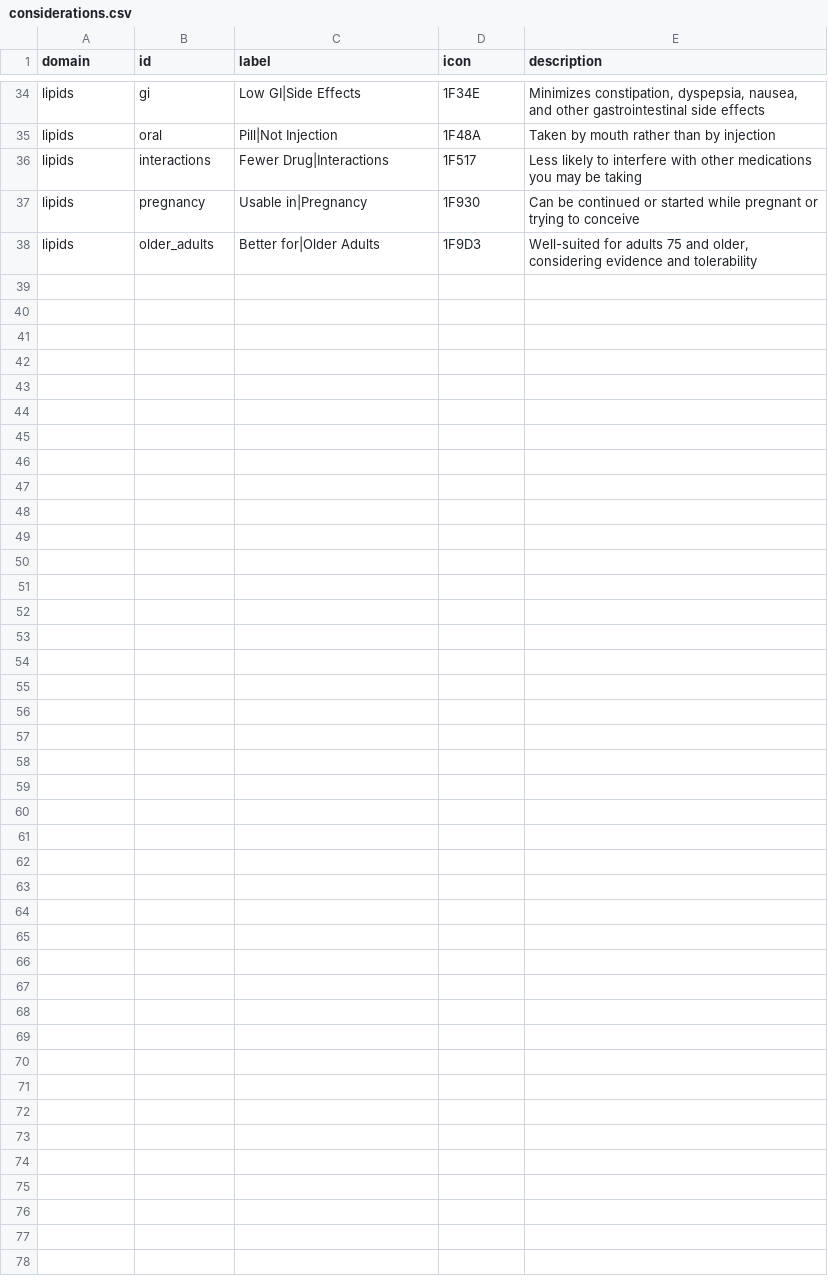
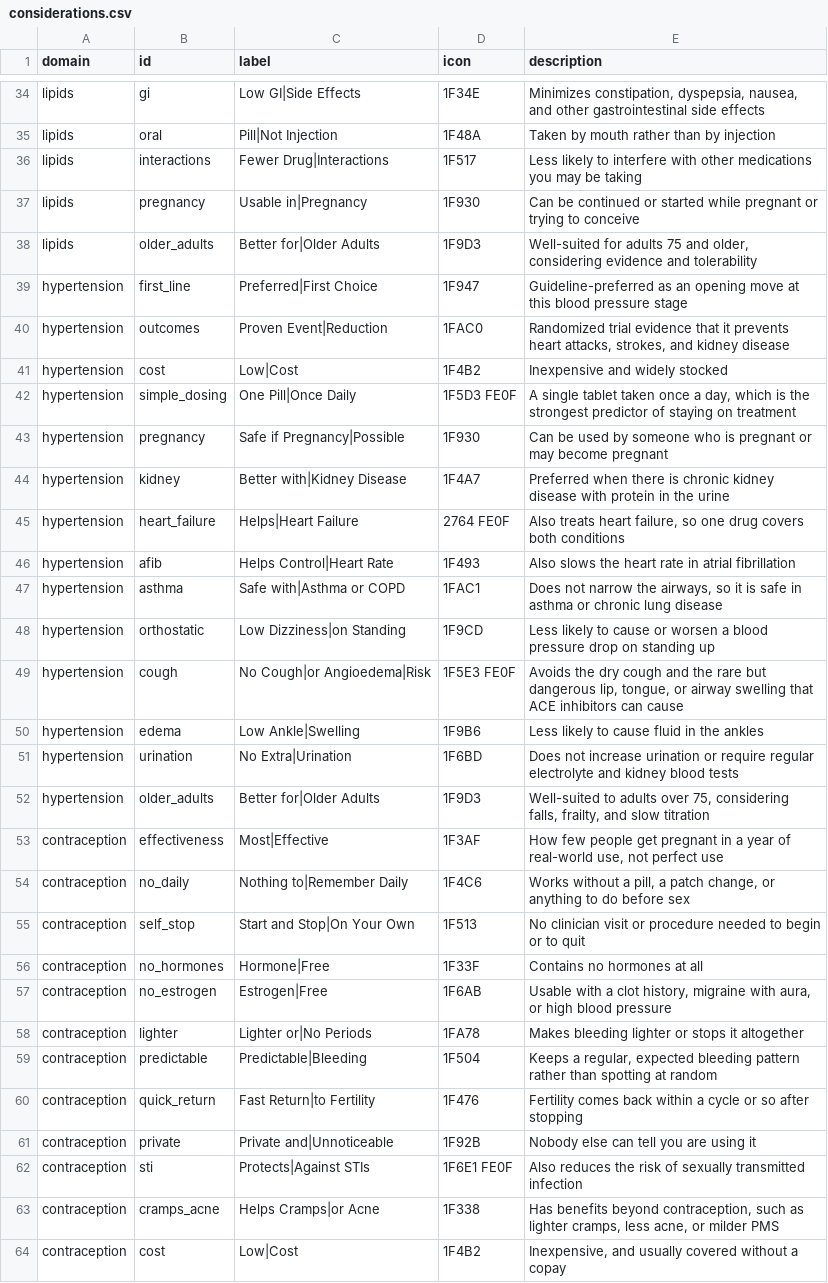
Before and after one commit to bkerly/antidepressant_chooser, a CSV file: www/considerations.csv, drawn as a sheet; only a part is shown, gaps mark what is left out; the diff covers the shown part only.

Commit message:
Add contraception and HTN

```diff
--- a/www/considerations.csv
+++ b/www/considerations.csv
@@ -38 +38,27 @@ lipids,pregnancy,Usable in|Pregnancy,1F930,Can be continued or started while pre
 lipids,older_adults,Better for|Older Adults,1F9D3,"Well-suited for adults 75 and older, considering evidence and tolerability"
+hypertension,first_line,Preferred|First Choice,1F947,Guideline-preferred as an opening move at this blood pressure stage
+hypertension,outcomes,Proven Event|Reduction,1FAC0,"Randomized trial evidence that it prevents heart attacks, strokes, and kidney disease"
+hypertension,cost,Low|Cost,1F4B2,Inexpensive and widely stocked
+hypertension,simple_dosing,One Pill|Once Daily,1F5D3 FE0F,"A single tablet taken once a day, which is the strongest predictor of staying on treatment"
+hypertension,pregnancy,Safe if Pregnancy|Possible,1F930,Can be used by someone who is pregnant or may become pregnant
+hypertension,kidney,Better with|Kidney Disease,1F4A7,Preferred when there is chronic kidney disease with protein in the urine
+hypertension,heart_failure,Helps|Heart Failure,2764 FE0F,"Also treats heart failure, so one drug covers both conditions"
+hypertension,afib,Helps Control|Heart Rate,1F493,Also slows the heart rate in atrial fibrillation
+hypertension,asthma,Safe with|Asthma or COPD,1FAC1,"Does not narrow the airways, so it is safe in asthma or chronic lung disease"
+hypertension,orthostatic,Low Dizziness|on Standing,1F9CD,Less likely to cause or worsen a blood pressure drop on standing up
+hypertension,cough,No Cough|or Angioedema|Risk,1F5E3 FE0F,"Avoids the dry cough and the rare but dangerous lip, tongue, or airway swelling that ACE inhibitors can cause"
+hypertension,edema,Low Ankle|Swelling,1F9B6,Less likely to cause fluid in the ankles
+hypertension,urination,No Extra|Urination,1F6BD,Does not increase urination or require regular electrolyte and kidney blood tests
+hypertension,older_adults,Better for|Older Adults,1F9D3,"Well-suited to adults over 75, considering falls, frailty, and slow titration"
+contraception,effectiveness,Most|Effective,1F3AF,"How few people get pregnant in a year of real-world use, not perfect use"
+contraception,no_daily,Nothing to|Remember Daily,1F4C6,"Works without a pill, a patch change, or anything to do before sex"
+contraception,self_stop,Start and Stop|On Your Own,1F513,No clinician visit or procedure needed to begin or to quit
+contraception,no_hormones,Hormone|Free,1F33F,Contains no hormones at all
+contraception,no_estrogen,Estrogen|Free,1F6AB,"Usable with a clot history, migraine with aura, or high blood pressure"
+contraception,lighter,Lighter or|No Periods,1FA78,Makes bleeding lighter or stops it altogether
+contraception,predictable,Predictable|Bleeding,1F504,"Keeps a regular, expected bleeding pattern rather than spotting at random"
+contraception,quick_return,Fast Return|to Fertility,1F476,Fertility comes back within a cycle or so after stopping
+contraception,private,Private and|Unnoticeable,1F92B,Nobody else can tell you are using it
+contraception,sti,Protects|Against STIs,1F6E1 FE0F,Also reduces the risk of sexually transmitted infection
+contraception,cramps_acne,Helps Cramps|or Acne,1F338,"Has benefits beyond contraception, such as lighter cramps, less acne, or milder PMS"
+contraception,cost,Low|Cost,1F4B2,"Inexpensive, and usually covered without a copay"
```
Also changed, not shown: 1 added row and 1 removed row elsewhere in this file, 6 other files.
